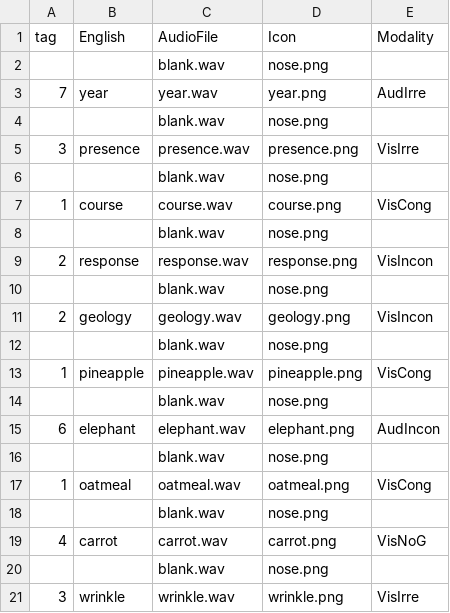
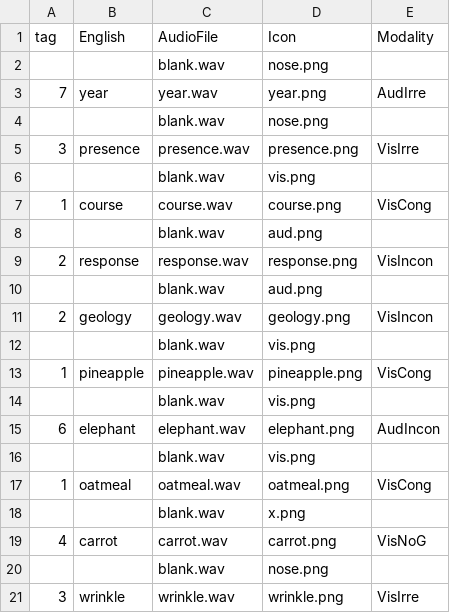
Before and after one commit to ntsuboi1/SGM, a CSV file: chunk_includes/M_study_E4.csv, drawn as a sheet; only a part is shown; the diff covers the shown part only.

```diff
--- a/chunk_includes/M_study_E4.csv
+++ b/chunk_includes/M_study_E4.csv
@@ -5,15 +5,15 @@
 3,presence,presence.wav,presence.png,VisIrre
-,,blank.wav,nose.png,
+,,blank.wav,vis.png,
 1,course,course.wav,course.png,VisCong
-,,blank.wav,nose.png,
+,,blank.wav,aud.png,
 2,response,response.wav,response.png,VisIncon
-,,blank.wav,nose.png,
+,,blank.wav,aud.png,
 2,geology,geology.wav,geology.png,VisIncon
-,,blank.wav,nose.png,
+,,blank.wav,vis.png,
 1,pineapple,pineapple.wav,pineapple.png,VisCong
-,,blank.wav,nose.png,
+,,blank.wav,vis.png,
 6,elephant,elephant.wav,elephant.png,AudIncon
-,,blank.wav,nose.png,
+,,blank.wav,vis.png,
 1,oatmeal,oatmeal.wav,oatmeal.png,VisCong
-,,blank.wav,nose.png,
+,,blank.wav,x.png,
 4,carrot,carrot.wav,carrot.png,VisNoG
```
Also changed, not shown: 23 edited cells elsewhere in this file, chunk_includes/M_study_A1.csv, chunk_includes/M_study_A2.csv, 29 other files.
